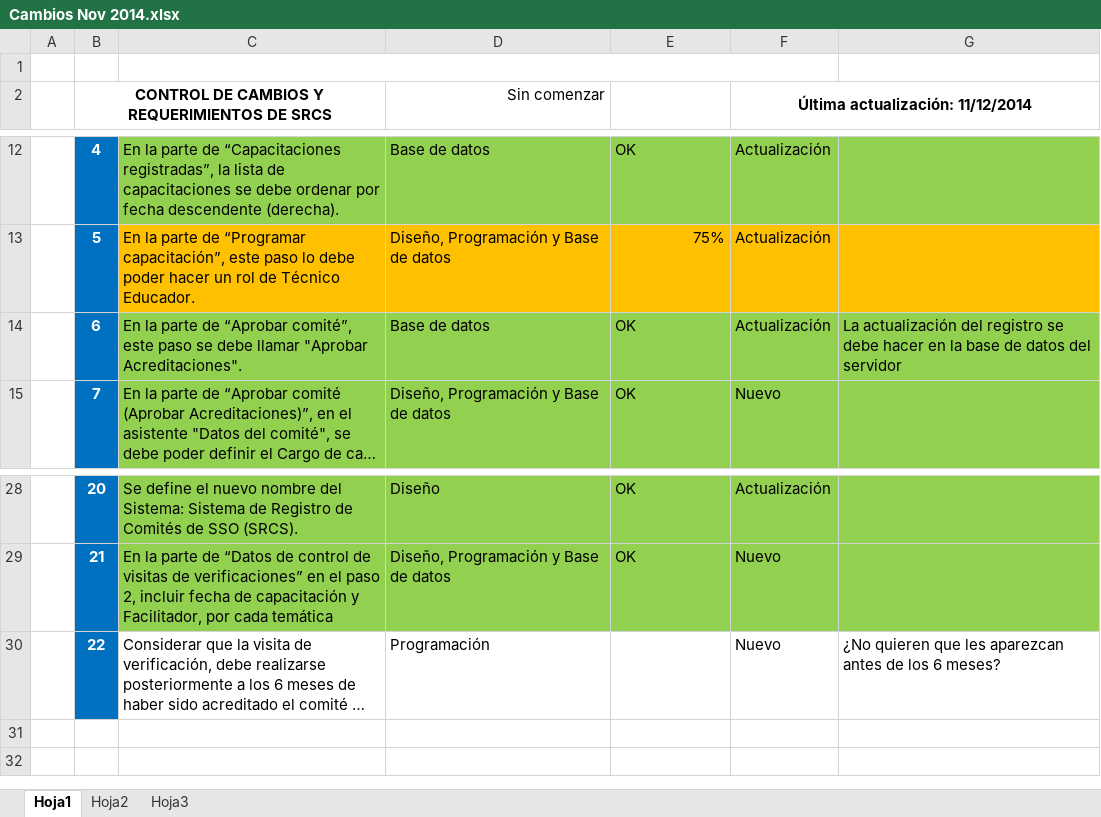
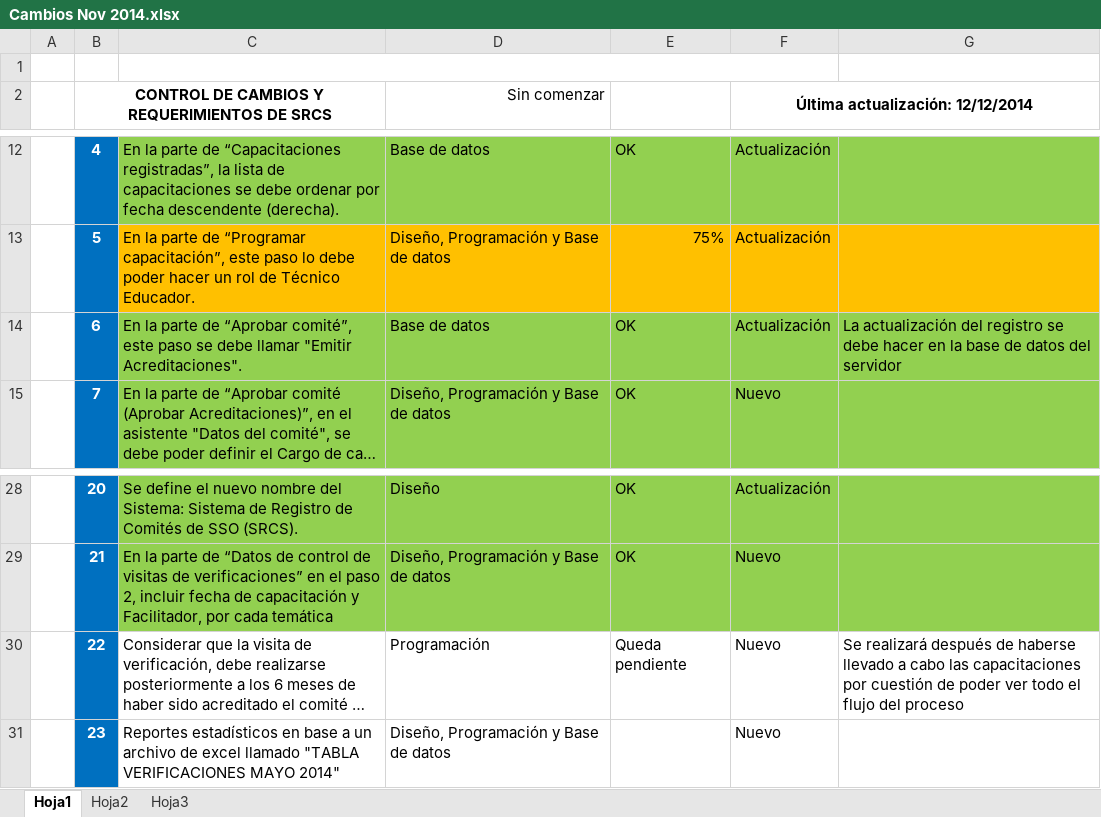
Before and after one commit to ADN123/proyecto-mtps-2014-acsso, an Excel workbook: requerimientos/Cambios Nov 2014.xlsx, sheet Hoja1, drawn as a sheet; only a part is shown, gaps mark what is left out; long unchanged cells end in …; values as stored, in another font and other column widths than the file's, no borders; the diff names each change by its address in the sheet, - before the commit and + after, or states it on an @@ line.

```diff
--- a/requerimientos/Cambios Nov 2014.xlsx (sheet Hoja1)
+++ b/requerimientos/Cambios Nov 2014.xlsx (sheet Hoja1)
-F2: Última actualización: 11/12/2014
+F2: Última actualización: 12/12/2014
-C14: …debe llamar "Aprobar Acreditaciones".
+C14: …debe llamar "Emitir Acreditaciones".
-E30: (empty)
+E30: Queda pendiente
-G30: ¿No quieren que les aparezcan antes de los 6 meses?
+G30: Se realizará después de haberse llevado a cabo las capacitaciones por cuestión de poder ver todo el flujo del proceso
+row 31:  | 23 | Reportes estadísticos en base a un archivo de excel llamado "TABLA VERIFICACIONES MAYO 2014" | Diseño, Programación y Base de datos |  | Nuevo
```
